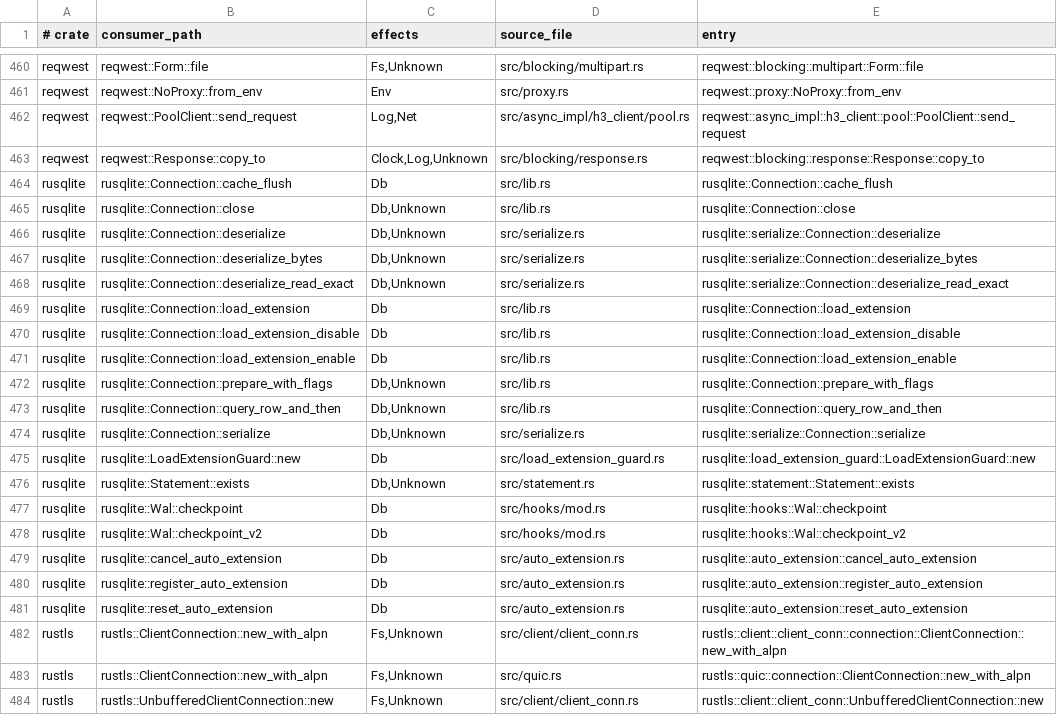
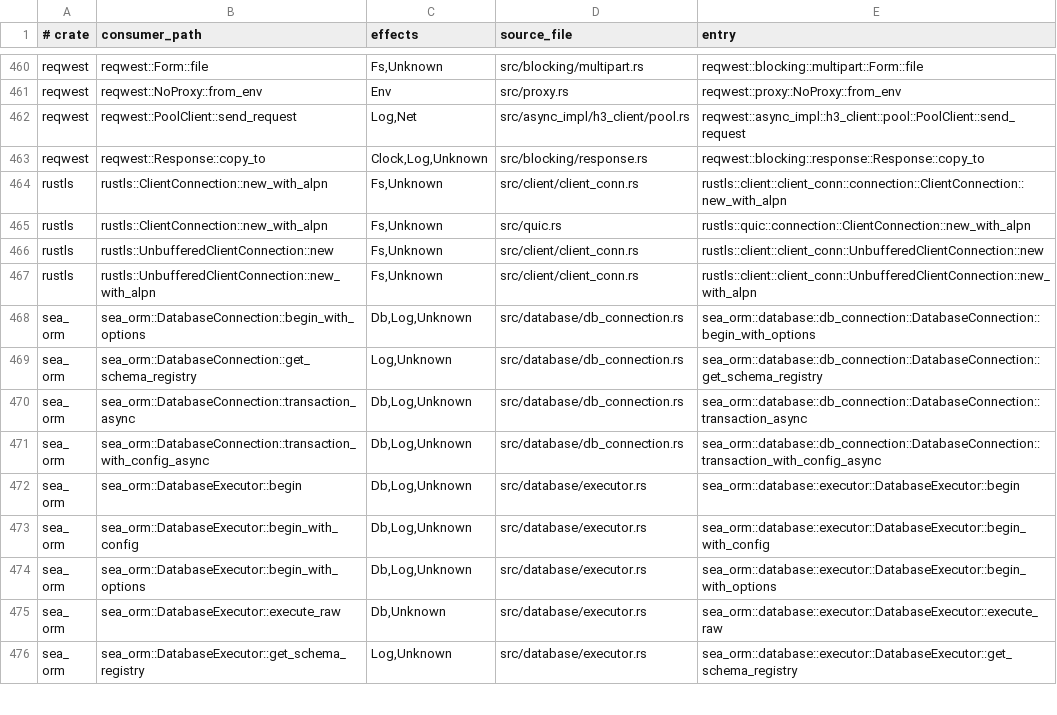
Before and after one commit to tombaldwin/candor-rust, a TSV file: eval/coverage-gate/open.tsv, drawn as a sheet; only a part is shown, gaps mark what is left out; the shorter side is filled out with more unchanged rows.

```diff
--- a/eval/coverage-gate/open.tsv
+++ b/eval/coverage-gate/open.tsv
@@ -463,20 +463,2 @@ reqwest	reqwest::PoolClient::send_request	Log,Net	src/async_impl/h3_client/pool.
 reqwest	reqwest::Response::copy_to	Clock,Log,Unknown	src/blocking/response.rs	reqwest::blocking::response::Response::copy_to
-rusqlite	rusqlite::Connection::cache_flush	Db	src/lib.rs	rusqlite::Connection::cache_flush
-rusqlite	rusqlite::Connection::close	Db,Unknown	src/lib.rs	rusqlite::Connection::close
-rusqlite	rusqlite::Connection::deserialize	Db,Unknown	src/serialize.rs	rusqlite::serialize::Connection::deserialize
-rusqlite	rusqlite::Connection::deserialize_bytes	Db,Unknown	src/serialize.rs	rusqlite::serialize::Connection::deserialize_bytes
-rusqlite	rusqlite::Connection::deserialize_read_exact	Db,Unknown	src/serialize.rs	rusqlite::serialize::Connection::deserialize_read_exact
-rusqlite	rusqlite::Connection::load_extension	Db	src/lib.rs	rusqlite::Connection::load_extension
-rusqlite	rusqlite::Connection::load_extension_disable	Db	src/lib.rs	rusqlite::Connection::load_extension_disable
-rusqlite	rusqlite::Connection::load_extension_enable	Db	src/lib.rs	rusqlite::Connection::load_extension_enable
-rusqlite	rusqlite::Connection::prepare_with_flags	Db,Unknown	src/lib.rs	rusqlite::Connection::prepare_with_flags
-rusqlite	rusqlite::Connection::query_row_and_then	Db,Unknown	src/lib.rs	rusqlite::Connection::query_row_and_then
-rusqlite	rusqlite::Connection::serialize	Db,Unknown	src/serialize.rs	rusqlite::serialize::Connection::serialize
-rusqlite	rusqlite::LoadExtensionGuard::new	Db	src/load_extension_guard.rs	rusqlite::load_extension_guard::LoadExtensionGuard::new
-rusqlite	rusqlite::Statement::exists	Db,Unknown	src/statement.rs	rusqlite::statement::Statement::exists
-rusqlite	rusqlite::Wal::checkpoint	Db	src/hooks/mod.rs	rusqlite::hooks::Wal::checkpoint
-rusqlite	rusqlite::Wal::checkpoint_v2	Db	src/hooks/mod.rs	rusqlite::hooks::Wal::checkpoint_v2
-rusqlite	rusqlite::cancel_auto_extension	Db	src/auto_extension.rs	rusqlite::auto_extension::cancel_auto_extension
-rusqlite	rusqlite::register_auto_extension	Db	src/auto_extension.rs	rusqlite::auto_extension::register_auto_extension
-rusqlite	rusqlite::reset_auto_extension	Db	src/auto_extension.rs	rusqlite::auto_extension::reset_auto_extension
 rustls	rustls::ClientConnection::new_with_alpn	Fs,Unknown	src/client/client_conn.rs	rustls::client::client_conn::connection::ClientConnection::new_with_alpn
```
Also changed, not shown: eval/coverage-gate/covered.tsv, eval/coverage-gate/grandfathered.tsv, 3 other files.
